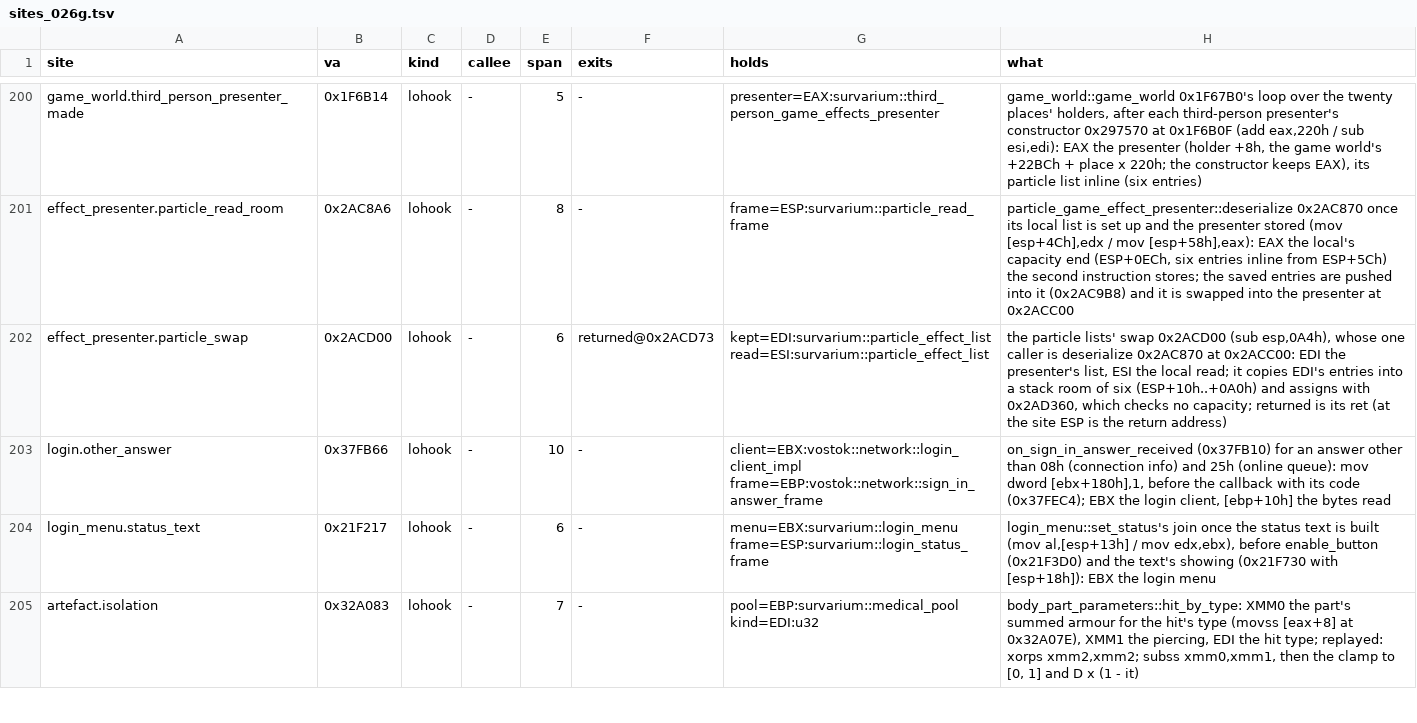
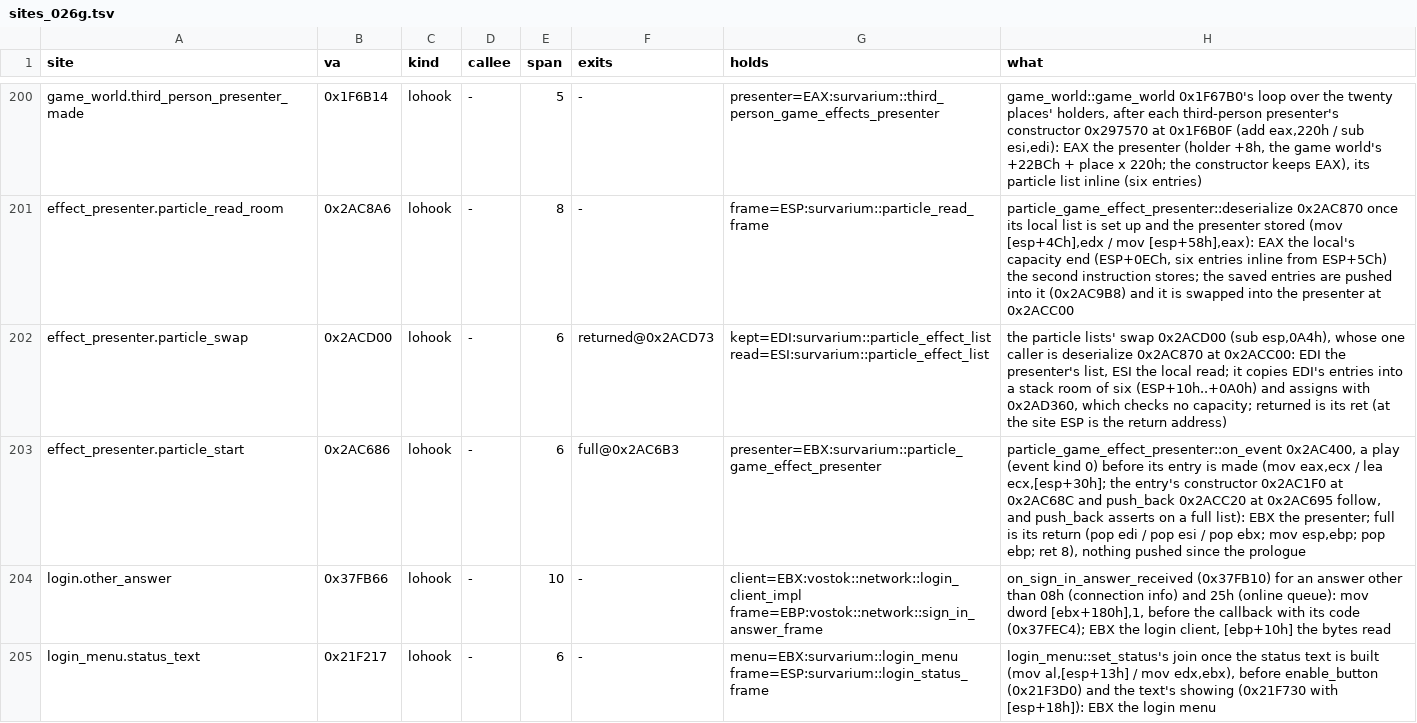
Before and after one commit to srp-survarium/skhid-srp, a TSV file: srp-026g/client-patches/sites_026g.tsv, drawn as a sheet; only a part is shown, gaps mark what is left out; the shorter side is filled out with more unchanged rows; the diff names each change by its address in the sheet, - before the commit and + after, or states it on an @@ line.

Commit message:
Patch 122: a play into a full particle list makes no entry
on_event's play (0x2AC686) for a presenter whose list is full leaves through its own return (0x2AC6B3) with a refusal line, where push_back 0x2ACC20 asserts: the 33rd effect, and the 7th of a presenter without a room (the lobby's). Patch 117 ignores the stop and updates of the effect it then holds no entry of.

The check runs a play from its site in the original and the build (248 cases); tools/check row particle-room. Re-kit rows for the sound list's push_back 0x2AA870 (16 entries, the same assert).

```diff
--- a/srp-026g/client-patches/sites_026g.tsv
+++ b/srp-026g/client-patches/sites_026g.tsv
+row 203: effect_presenter.particle_start | 0x2AC686 | lohook | - | 6 | full@0x2AC6B3 | presenter=EBX:survarium::particle_game_effect_presenter | particle_game_effect_presenter::on_event 0x2AC400, a play (event kind 0) before its entry is made (mov eax,ecx / lea ecx,[esp+30h]; the entry's constructor 0x2AC1F0 at 0x2AC68C and push_back 0x2ACC20 at 0x2AC695 follow, and push_back asserts on a full list): EBX the presenter; full is its return (pop edi / pop esi / pop ebx; mov esp,ebp; pop ebp; ret 8), nothing pushed since the prologue
```
Also changed, not shown: tools/checks.tsv, tools/re-kit/v026g/abi.tsv, 12 other files.
